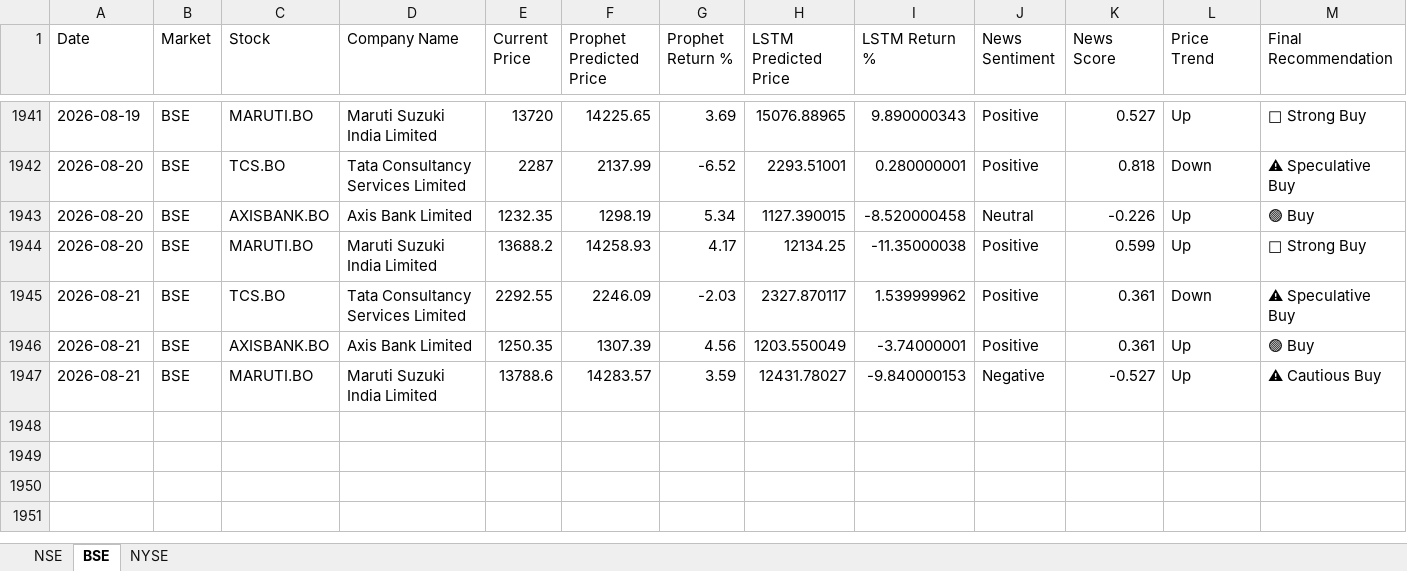
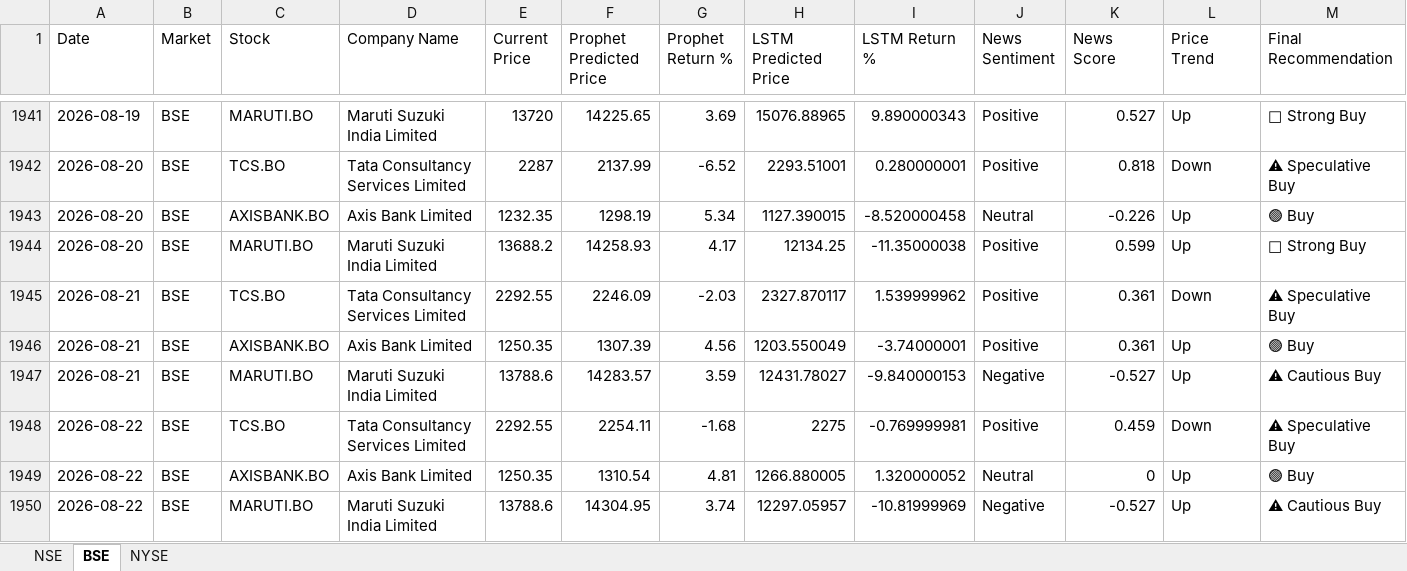
Before and after one commit to sureshkonar/stock-portfolio-optimization, an Excel workbook: Daily_StockIQ_Insights.xlsx, sheet BSE, drawn as a sheet; only a part is shown, gaps mark what is left out; values as stored, in another font and other column widths than the file's, no borders; rows hold the shown columns only; the diff names each change by its address in the sheet, - before the commit and + after, or states it on an @@ line.

```diff
--- a/Daily_StockIQ_Insights.xlsx (sheet BSE)
+++ b/Daily_StockIQ_Insights.xlsx (sheet BSE)
+row 1948: 2026-08-22 | BSE | TCS.BO | Tata Consultancy Services Limited | 2292.55 | 2254.11 | -1.68 | 2275 | -0.769999981 | Positive | 0.459 | Down | ⚠ Speculative Buy
+row 1949: 2026-08-22 | BSE | AXISBANK.BO | Axis Bank Limited | 1250.35 | 1310.54 | 4.81 | 1266.880005 | 1.320000052 | Neutral | 0 | Up | 🟢 Buy
+row 1950: 2026-08-22 | BSE | MARUTI.BO | Maruti Suzuki India Limited | 13788.6 | 14304.95 | 3.74 | 12297.05957 | -10.81999969 | Negative | -0.527 | Up | ⚠ Cautious Buy
```
Also changed, not shown: sheet NYSE, sheet NSE.
